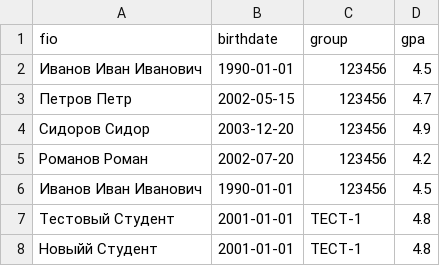
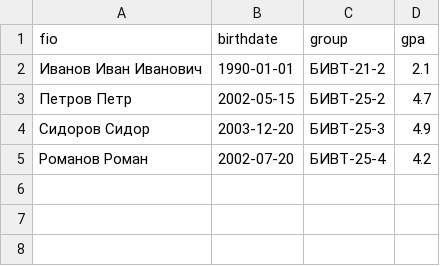
Before and after one commit to qwiiinxx/python_labs, a CSV file: data/lab09/students.csv, drawn as a sheet.

```diff
--- a/data/lab09/students.csv
+++ b/data/lab09/students.csv
@@ -1,8 +1,5 @@
 fio,birthdate,group,gpa
-Иванов Иван Иванович,1990-01-01,123456,4.5
-Петров Петр,2002-05-15,123456,4.7
-Сидоров Сидор,2003-12-20,123456,4.9
-Романов Роман,2002-07-20,123456,4.2
-Иванов Иван Иванович,1990-01-01,123456,4.5
-Тестовый Студент,2001-01-01,ТЕСТ-1,4.8
-Новыйй Студент,2001-01-01,ТЕСТ-1,4.8
+Иванов Иван Иванович,1990-01-01,БИВТ-21-2,2.1
+Петров Петр,2002-05-15,БИВТ-25-2,4.7
+Сидоров Сидор,2003-12-20,БИВТ-25-3,4.9
+Романов Роман,2002-07-20,БИВТ-25-4,4.2
```
Also changed, not shown: 8 other files.
